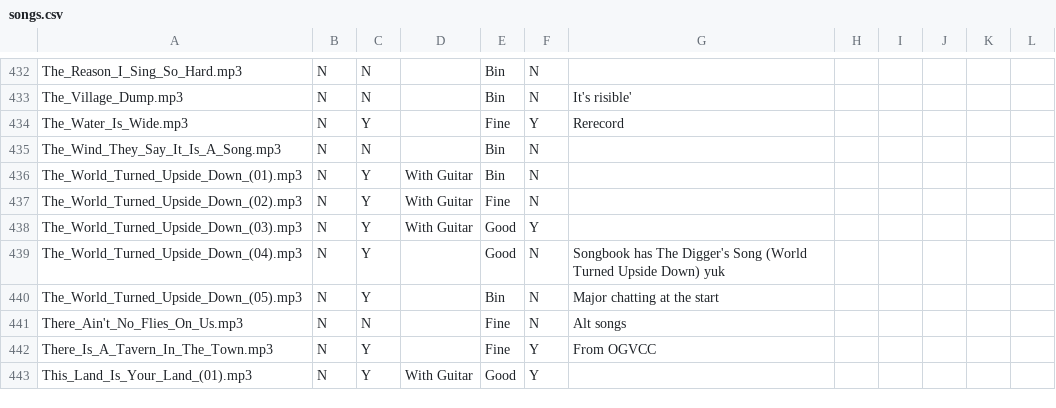
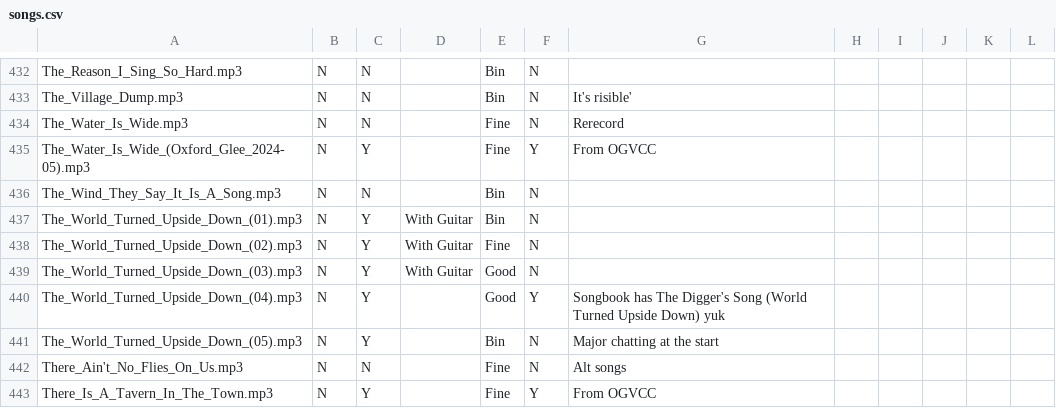
Before and after one commit to glee-uk/virtualcampfire, a CSV file: songs.csv, drawn as a sheet; only a part is shown, gaps mark what is left out; the shorter side is filled out with more unchanged rows.

Commit message:
+The_Water_Is_Wide_(Oxford_Glee_2024-05).mp3

```diff
--- a/songs.csv
+++ b/songs.csv
@@ -433,3 +433,4 @@ The_Reason_I_Sing_So_Hard.mp3,N,N,,Bin,N,,,,,,
 The_Village_Dump.mp3,N,N,,Bin,N,It's risible',,,,,
-The_Water_Is_Wide.mp3,N,Y,,Fine,Y,Rerecord,,,,,
+The_Water_Is_Wide.mp3,N,N,,Fine,N,Rerecord,,,,,
+The_Water_Is_Wide_(Oxford_Glee_2024-05).mp3,N,Y,,Fine,Y,"From OGVCC"
 The_Wind_They_Say_It_Is_A_Song.mp3,N,N,,Bin,N,,,,,,
@@ -437,4 +438,4 @@ The_World_Turned_Upside_Down_(01).mp3,N,Y,With Guitar,Bin,N,,,,,,
 The_World_Turned_Upside_Down_(02).mp3,N,Y,With Guitar,Fine,N,,,,,,
-The_World_Turned_Upside_Down_(03).mp3,N,Y,With Guitar,Good,Y,,,,,,
-The_World_Turned_Upside_Down_(04).mp3,N,Y,,Good,N,Songbook has The Digger's Song (World Turned Upside Down) yuk,,,,,
+The_World_Turned_Upside_Down_(03).mp3,N,Y,With Guitar,Good,N,,,,,,
+The_World_Turned_Upside_Down_(04).mp3,N,Y,,Good,Y,Songbook has The Digger's Song (World Turned Upside Down) yuk,,,,,
 The_World_Turned_Upside_Down_(05).mp3,N,Y,,Bin,N,Major chatting at the start,,,,,
```
Also changed, not shown: 3 other files.
